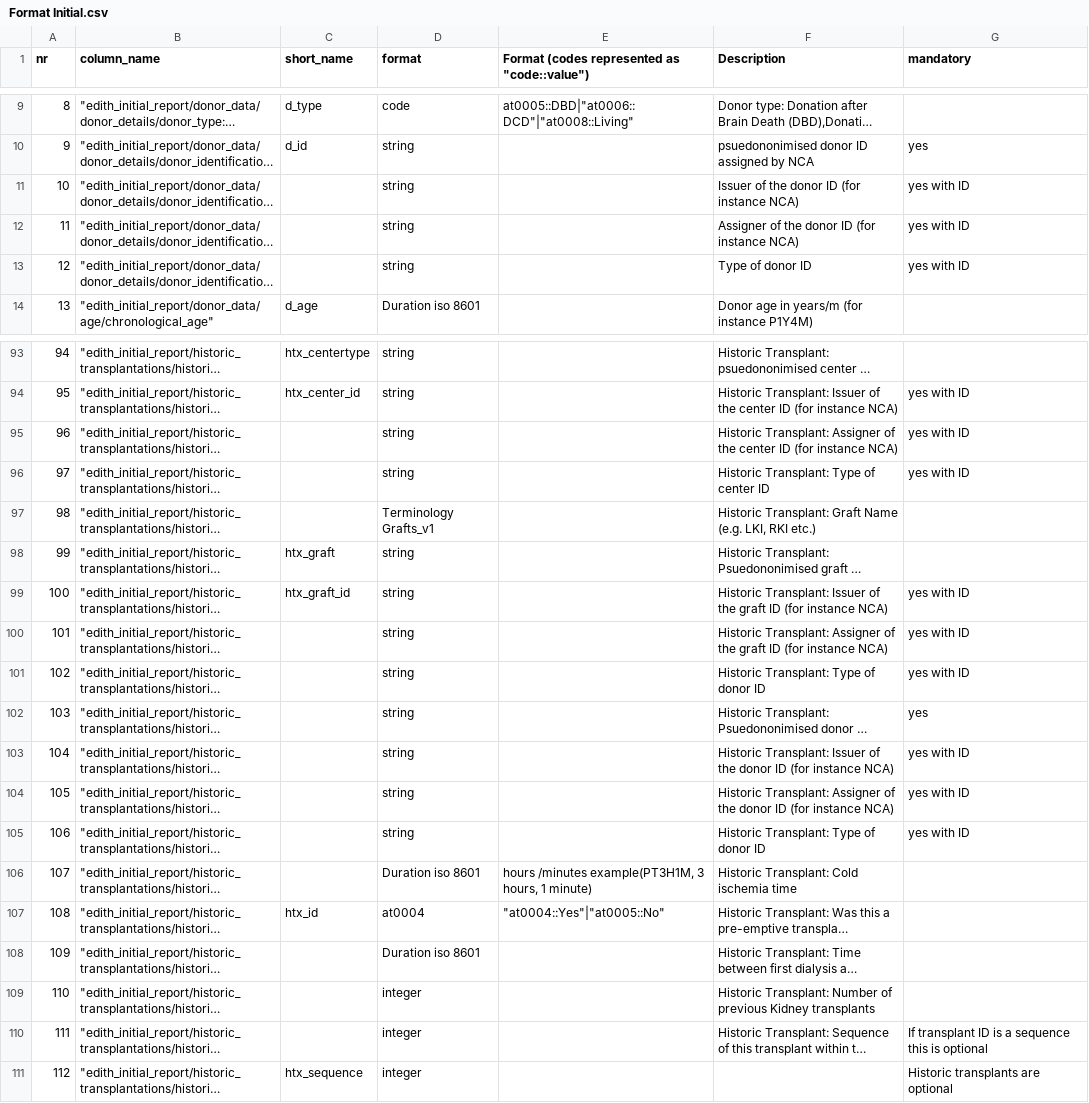
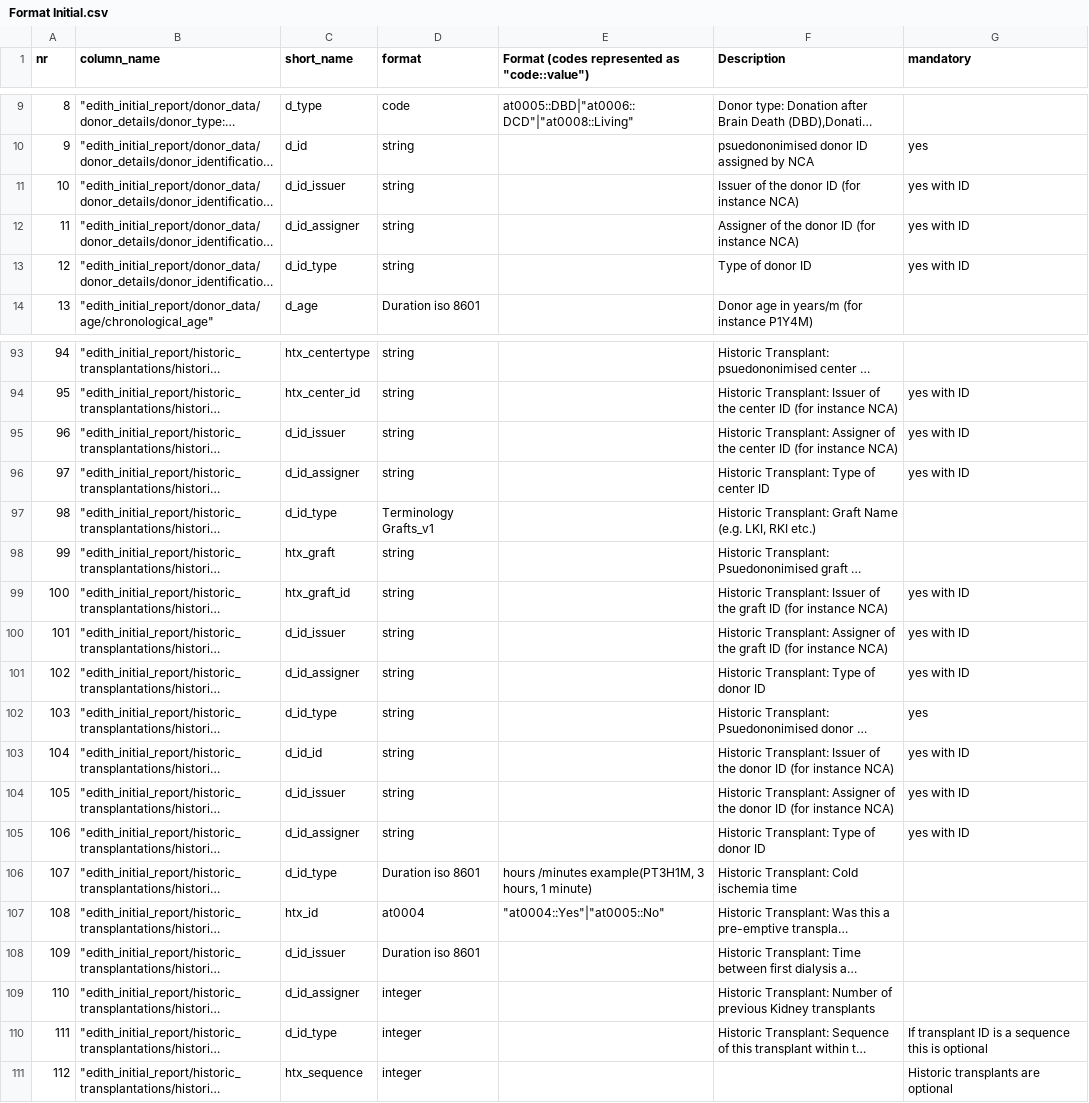
Before and after one commit to edith-project/deceased-registry, a CSV file: Pathfinder/Import/Definition/Format Initial.csv, drawn as a sheet; only a part is shown, gaps mark what is left out; long unchanged cells end in …; the diff covers the shown part only; the diff names each change by its address in the sheet, - before the commit and + after, or states it on an @@ line.

Commit message:
Chnages to import queries et, metabase statistics, initial format

```diff
--- a/Pathfinder/Import/Definition/Format Initial.csv
+++ b/Pathfinder/Import/Definition/Format Initial.csv
-C11 (short_name): (empty)
+C11 (short_name): d_id_issuer
-C12 (short_name): (empty)
+C12 (short_name): d_id_assigner
-C13 (short_name): (empty)
+C13 (short_name): d_id_type
-C95 (short_name): (empty)
+C95 (short_name): d_id_issuer
-C96 (short_name): (empty)
+C96 (short_name): d_id_assigner
-C97 (short_name): (empty)
+C97 (short_name): d_id_type
-C100 (short_name): (empty)
+C100 (short_name): d_id_issuer
-C101 (short_name): (empty)
+C101 (short_name): d_id_assigner
-C102 (short_name): (empty)
+C102 (short_name): d_id_type
-C103 (short_name): (empty)
+C103 (short_name): d_id_id
-C104 (short_name): (empty)
+C104 (short_name): d_id_issuer
-C105 (short_name): (empty)
+C105 (short_name): d_id_assigner
-C106 (short_name): (empty)
+C106 (short_name): d_id_type
-C108 (short_name): (empty)
+C108 (short_name): d_id_issuer
-C109 (short_name): (empty)
+C109 (short_name): d_id_assigner
-C110 (short_name): (empty)
+C110 (short_name): d_id_type
```
Also changed, not shown: 23 edited cells elsewhere in this file, 9 other files.
